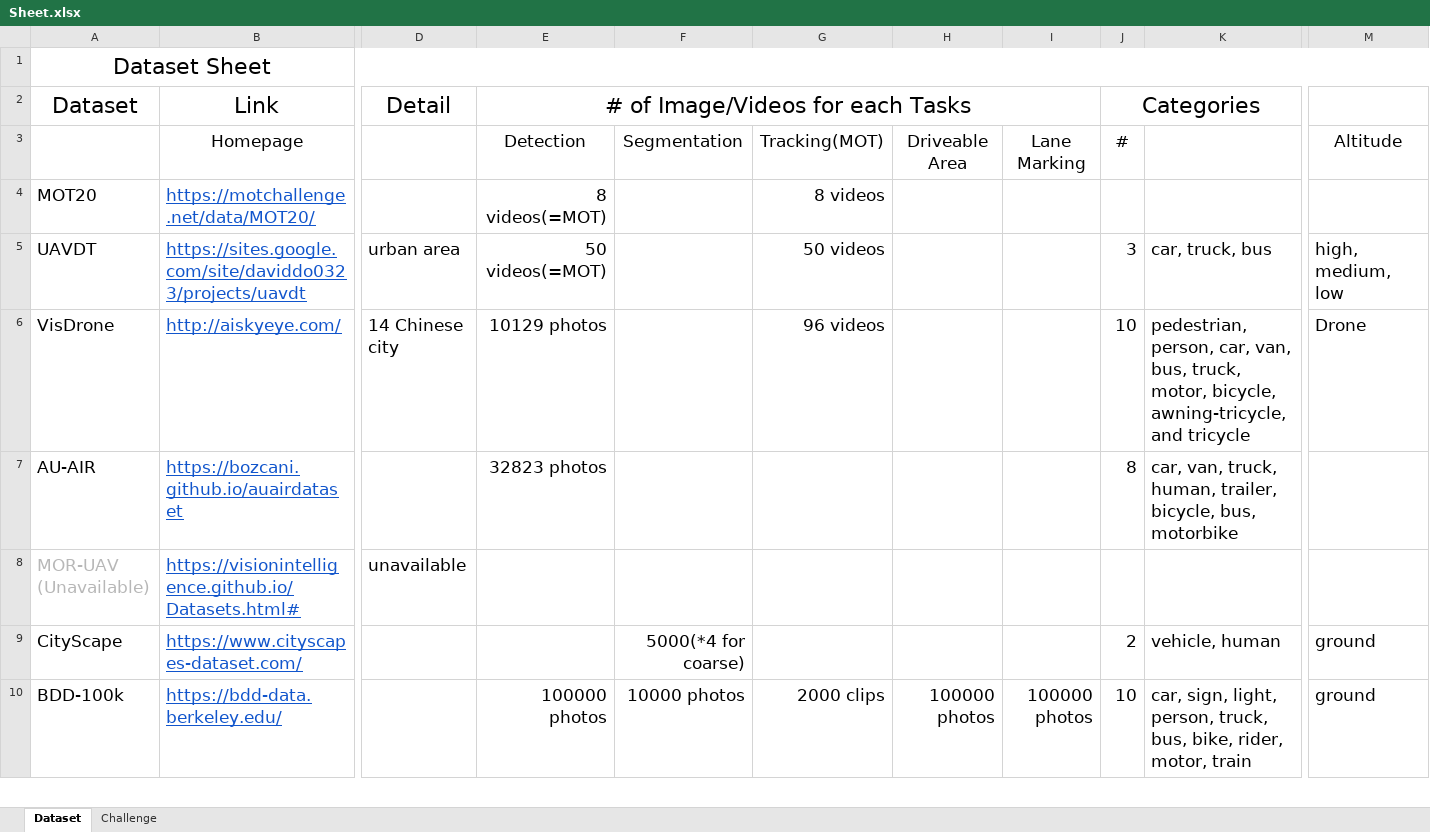
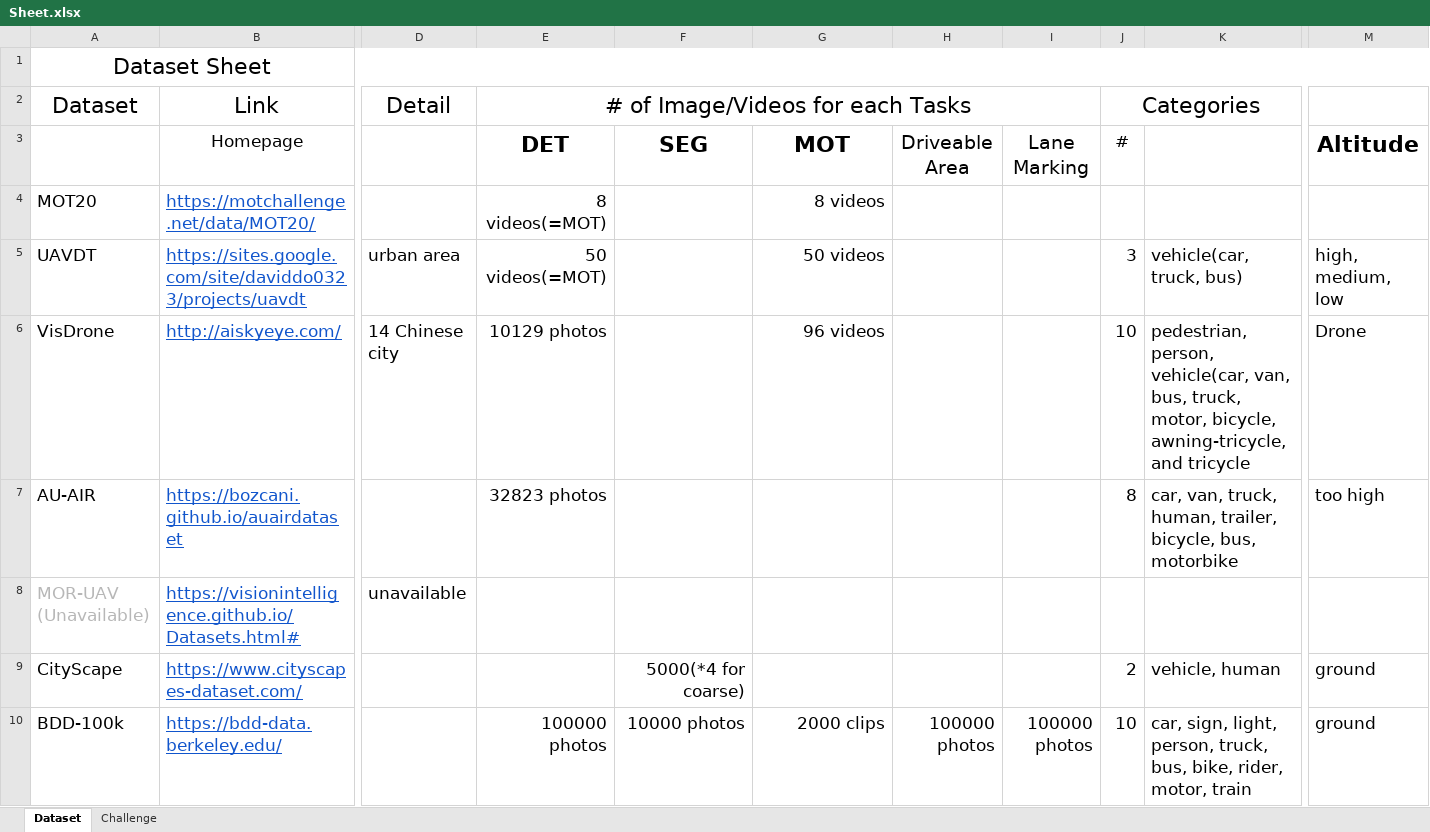
Before and after one commit to darbyyyy/proj1, an Excel workbook: Sheet.xlsx, sheet Dataset, drawn as a sheet; only a part is shown, gaps mark what is left out; values as stored, in another font and other column widths than the file's, no borders; the diff covers the shown part only; the diff names each change by its address in the sheet, - before the commit and + after, or states it on an @@ line.

Commit message:
Update Sheet.xlsx

```diff
--- a/Sheet.xlsx (sheet Dataset)
+++ b/Sheet.xlsx (sheet Dataset)
-E3 (# of Image/Videos for each Tasks): Detection
+E3 (# of Image/Videos for each Tasks): DET
@@ E3:I3 text size: larger @@
-E3:G3 bold: off
+E3:G3 bold: on
-F3: Segmentation
+F3: SEG
-G3: Tracking(MOT)
+G3: MOT
@@ M3 text size: larger, bold: off → on @@
-K5: car, truck, bus
+K5: vehicle(car, truck, bus)
-K6: pedestrian, person, car, van, bus,…
+K6: pedestrian, person, vehicle(car, van, bus,…
-M7: (empty)
+M7: too high
```
Also changed, not shown: 7 added rows and 3 edited cells elsewhere in this sheet.
